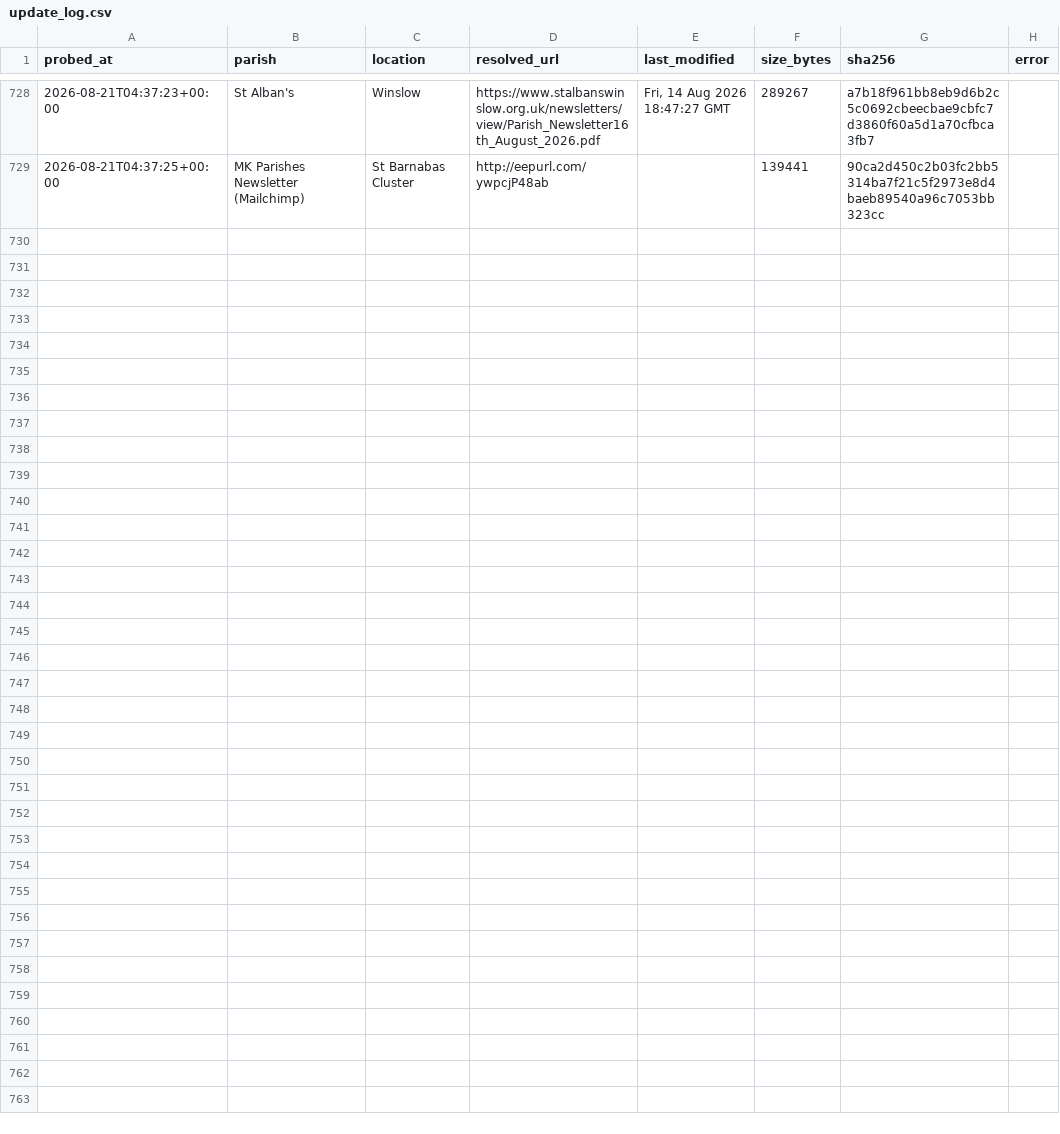
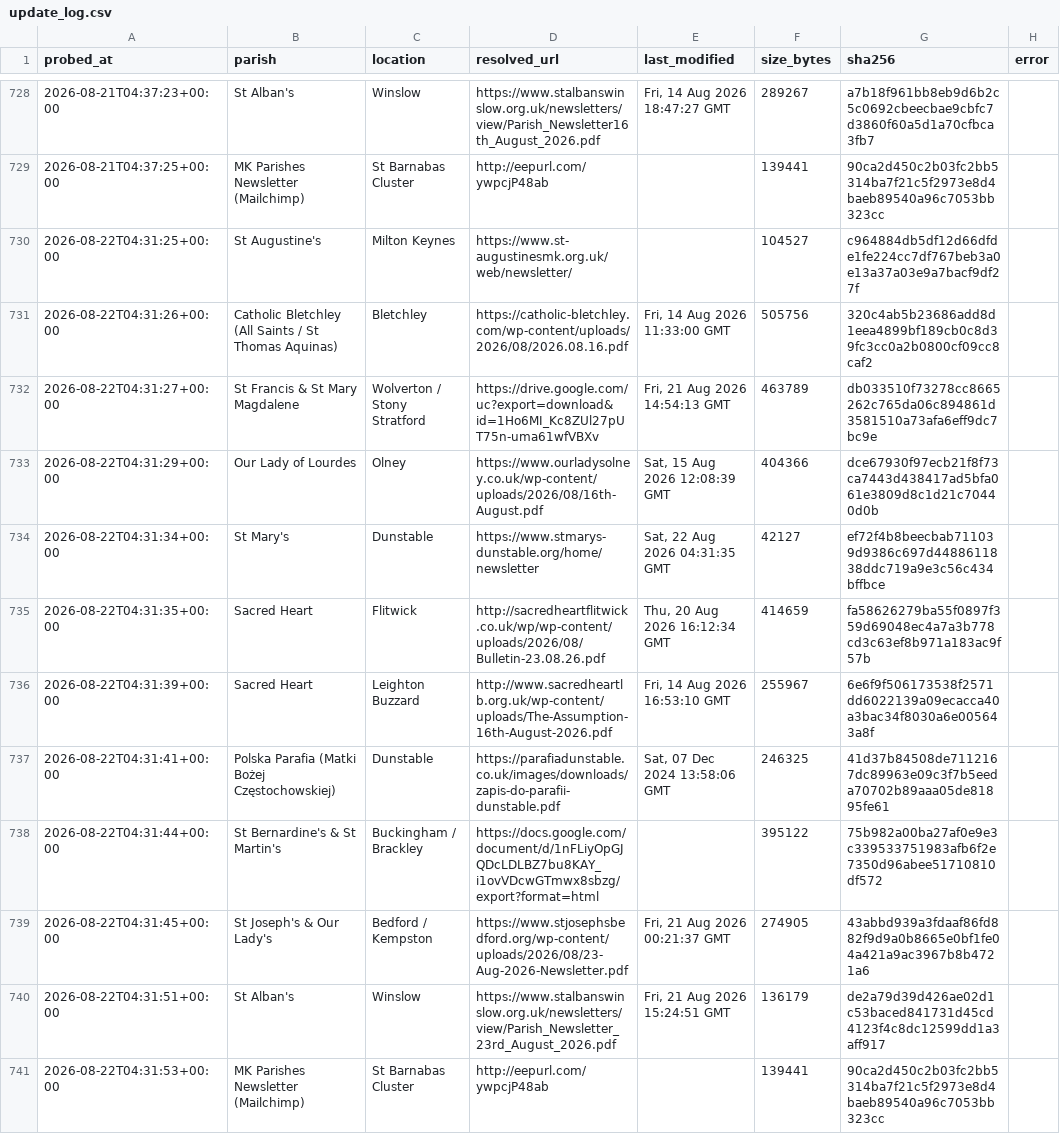
Before and after one commit to sabinjose/mkmasstimings, a CSV file: data/update_log.csv, drawn as a sheet; only a part is shown, gaps mark what is left out; the diff names each change by its address in the sheet, - before the commit and + after, or states it on an @@ line.

```diff
--- a/data/update_log.csv
+++ b/data/update_log.csv
+row 730: 2026-08-22T04:31:25+00:00 | St Augustine's | Milton Keynes | https://www.st-augustinesmk.org.uk/web/newsletter/ |  | 104527 | c964884db5df12d66dfde1fe224cc7df767beb3a0e13a37a03e9a7bacf9df27f
+row 731: 2026-08-22T04:31:26+00:00 | Catholic Bletchley (All Saints / St Thomas Aquinas) | Bletchley | https://catholic-bletchley.com/wp-content/uploads/2026/08/2026.08.16.pdf | Fri, 14 Aug 2026 11:33:00 GMT | 505756 | 320c4ab5b23686add8d1eea4899bf189cb0c8d39fc3cc0a2b0800cf09cc8caf2
+row 732: 2026-08-22T04:31:27+00:00 | St Francis & St Mary Magdalene | Wolverton / Stony Stratford | https://drive.google.com/uc?export=download&id=1Ho6MI_Kc8ZUl27pUT75n-uma61wfVBXv | Fri, 21 Aug 2026 14:54:13 GMT | 463789 | db033510f73278cc8665262c765da06c894861d3581510a73afa6eff9dc7bc9e
+row 733: 2026-08-22T04:31:29+00:00 | Our Lady of Lourdes | Olney | https://www.ourladysolney.co.uk/wp-content/uploads/2026/08/16th-August.pdf | Sat, 15 Aug 2026 12:08:39 GMT | 404366 | dce67930f97ecb21f8f73ca7443d438417ad5bfa061e3809d8c1d21c70440d0b
+row 734: 2026-08-22T04:31:34+00:00 | St Mary's | Dunstable | https://www.stmarys-dunstable.org/home/newsletter | Sat, 22 Aug 2026 04:31:35 GMT | 42127 | ef72f4b8beecbab711039d9386c697d4488611838ddc719a9e3c56c434bffbce
+row 735: 2026-08-22T04:31:35+00:00 | Sacred Heart | Flitwick | http://sacredheartflitwick.co.uk/wp/wp-content/uploads/2026/08/Bulletin-23.08.26.pdf | Thu, 20 Aug 2026 16:12:34 GMT | 414659 | fa58626279ba55f0897f359d69048ec4a7a3b778cd3c63ef8b971a183ac9f57b
+row 736: 2026-08-22T04:31:39+00:00 | Sacred Heart | Leighton Buzzard | http://www.sacredheartlb.org.uk/wp-content/uploads/The-Assumption-16th-August-2026.pdf | Fri, 14 Aug 2026 16:53:10 GMT | 255967 | 6e6f9f506173538f2571dd6022139a09ecacca40a3bac34f8030a6e005643a8f
+row 737: 2026-08-22T04:31:41+00:00 | Polska Parafia (Matki Bożej Częstochowskiej) | Dunstable | https://parafiadunstable.co.uk/images/downloads/zapis-do-parafii-dunstable.pdf | Sat, 07 Dec 2024 13:58:06 GMT | 246325 | 41d37b84508de7112167dc89963e09c3f7b5eeda70702b89aaa05de81895fe61
+row 738: 2026-08-22T04:31:44+00:00 | St Bernardine's & St Martin's | Buckingham / Brackley | https://docs.google.com/document/d/1nFLiyOpGJQDcLDLBZ7bu8KAY_i1ovVDcwGTmwx8sbzg/export?format=html |  | 395122 | 75b982a00ba27af0e9e3c339533751983afb6f2e7350d96abee51710810df572
+row 739: 2026-08-22T04:31:45+00:00 | St Joseph's & Our Lady's | Bedford / Kempston | https://www.stjosephsbedford.org/wp-content/uploads/2026/08/23-Aug-2026-Newsletter.pdf | Fri, 21 Aug 2026 00:21:37 GMT | 274905 | 43abbd939a3fdaaf86fd882f9d9a0b8665e0bf1fe04a421a9ac3967b8b4721a6
+row 740: 2026-08-22T04:31:51+00:00 | St Alban's | Winslow | https://www.stalbanswinslow.org.uk/newsletters/view/Parish_Newsletter_23rd_August_2026.pdf | Fri, 21 Aug 2026 15:24:51 GMT | 136179 | de2a79d39d426ae02d1c53baced841731d45cd4123f4c8dc12599dd1a3aff917
+row 741: 2026-08-22T04:31:53+00:00 | MK Parishes Newsletter (Mailchimp) | St Barnabas Cluster | http://eepurl.com/ywpcjP48ab |  | 139441 | 90ca2d450c2b03fc2bb5314ba7f21c5f2973e8d4baeb89540a96c7053bb323cc
```
Also changed, not shown: 1 other file.
